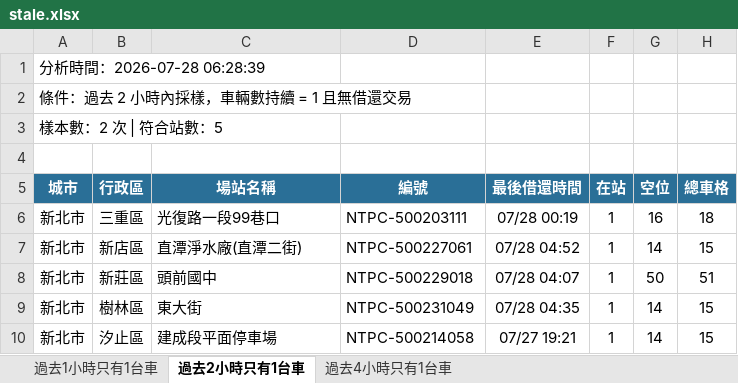
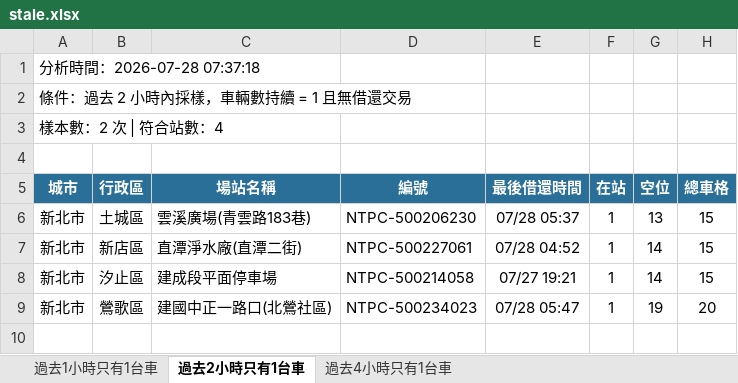
Before and after one commit to hippop3c/fixedbike, an Excel workbook: stale.xlsx, sheet 過去2小時只有1台車, drawn as a sheet; values as stored, in another font and other column widths than the file's, no borders; removed rows and columns are numbered as before the commit, all else as after; the diff names each change by its address in the sheet, - before the commit and + after, or states it on an @@ line.

```diff
--- a/stale.xlsx (sheet 過去2小時只有1台車)
+++ b/stale.xlsx (sheet 過去2小時只有1台車)
-A1 (城市): 分析時間：2026-07-28 06:28:39
+A1 (城市): 分析時間：2026-07-28 07:37:18
-A3 (城市): 樣本數：2 次 | 符合站數：5
+A3 (城市): 樣本數：2 次 | 符合站數：4
-B6 (行政區): 三重區
+B6 (行政區): 土城區
-C6 (場站名稱): 光復路一段99巷口
+C6 (場站名稱): 雲溪廣場(青雲路183巷)
-D6 (編號): NTPC-500203111
+D6 (編號): NTPC-500206230
-E6 (最後借還時間): 07/28 00:19
+E6 (最後借還時間): 07/28 05:37
-G6 (空位): 16
+G6 (空位): 13
-H6 (總車格): 18
+H6 (總車格): 15
-row 8: 新北市 | 新莊區 | 頭前國中 | NTPC-500229018 | 07/28 04:07 | 1 | 50 | 51
-row 9: 新北市 | 樹林區 | 東大街 | NTPC-500231049 | 07/28 04:35 | 1 | 14 | 15
+row 9: 新北市 | 鶯歌區 | 建國中正一路口(北鶯社區) | NTPC-500234023 | 07/28 05:47 | 1 | 19 | 20
```
Also changed, not shown: sheet 過去4小時只有1台車, sheet 過去1小時只有1台車, 3 other files.
